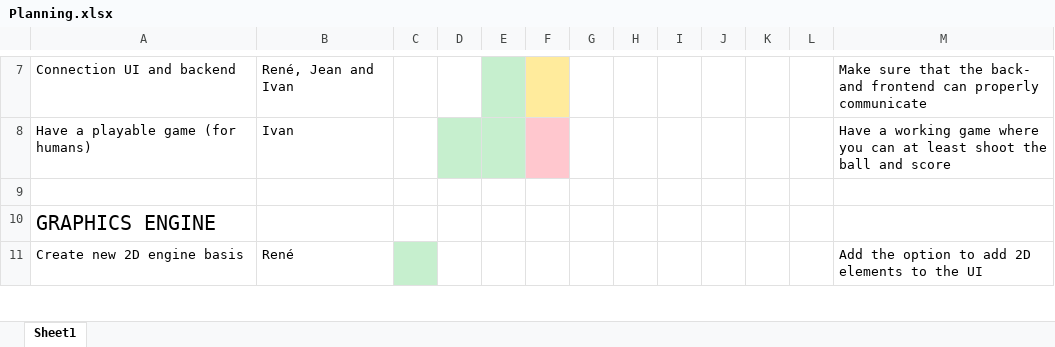
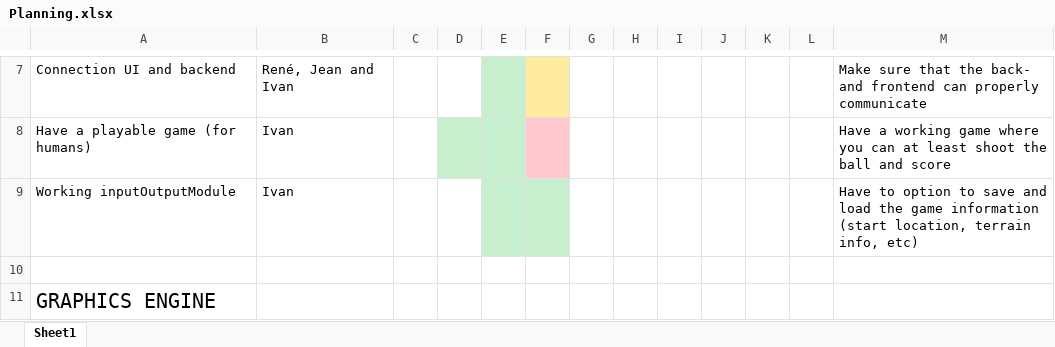
Before and after one commit to renesteeman/Project1-2_Group4, an Excel workbook: Planning.xlsx, sheet Sheet1, drawn as a sheet; only a part is shown, gaps mark what is left out; the shorter side is filled out with more unchanged rows; values as stored, in another font and other column widths than the file's, no borders; the diff names each change by its address in the sheet, - before the commit and + after, or states it on an @@ line.

Commit message:
Save terrain option added as well as f5 to load and f10 to save shortcuts in-game

```diff
--- a/Planning.xlsx (sheet Sheet1)
+++ b/Planning.xlsx (sheet Sheet1)
+row 9: Working inputOutputModule | Ivan |  |  |  |  |  |  |  |  |  |  | Have to option to save and load the game information (start location, terrain info, etc)
```
Also changed, not shown: 4 other files.
